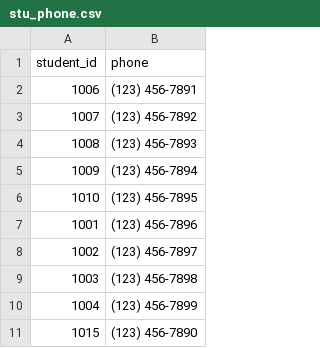
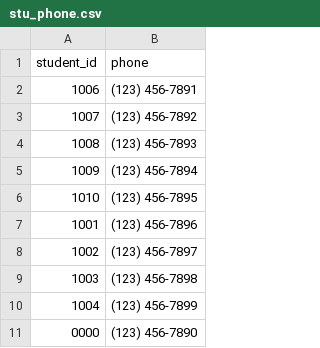
Before and after one commit to czwtamu/CIDM6351, a CSV file: stu_phone.csv, drawn as a sheet.

Commit message:
Update stu_phone.csv

```diff
--- a/stu_phone.csv
+++ b/stu_phone.csv
@@ -10,2 +10,2 @@ student_id,phone
 1004,(123) 456-7899
-1015,(123) 456-7890
+0000,(123) 456-7890
```
